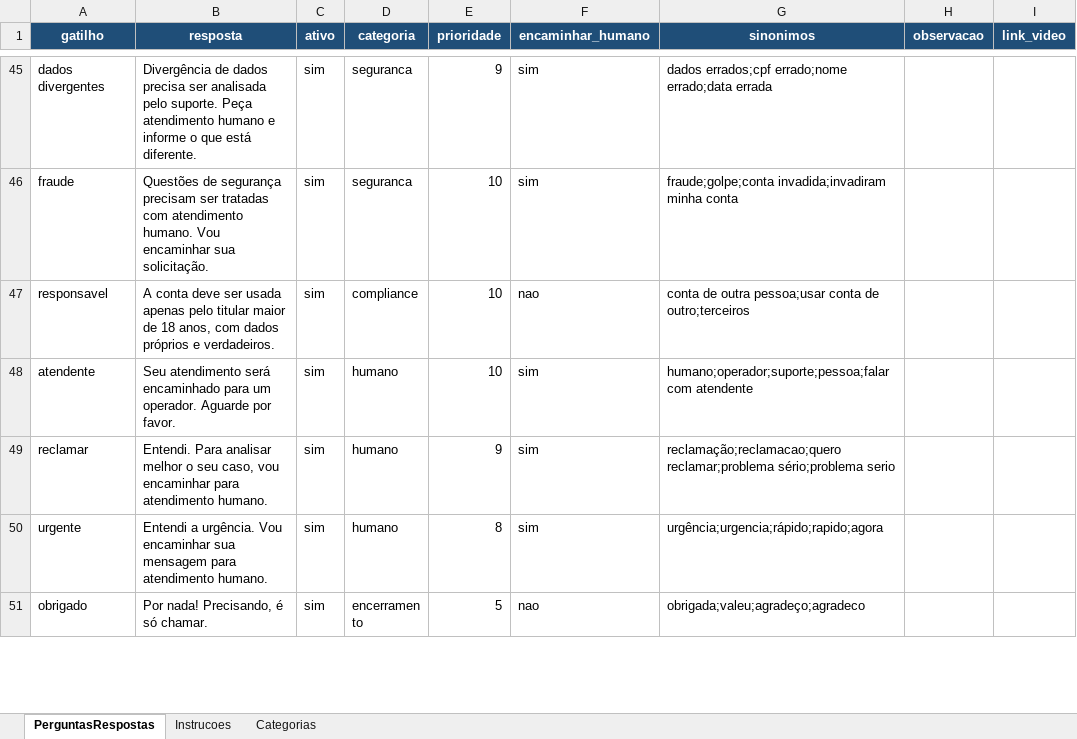
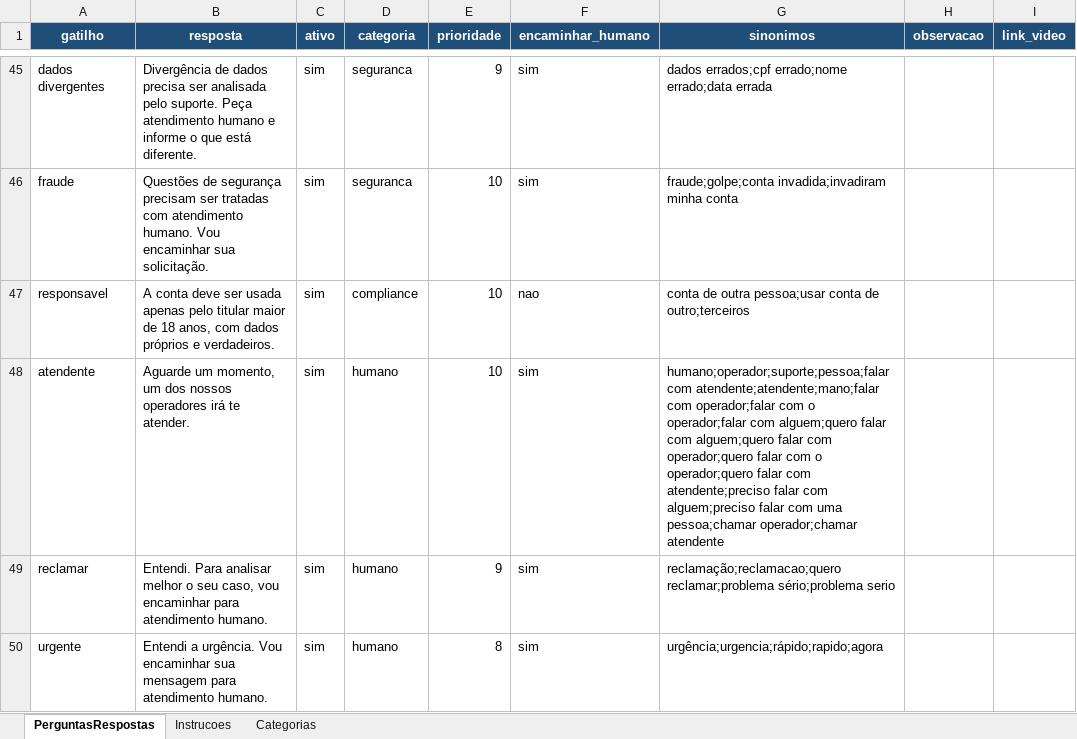
Before and after one commit to Leandroctr/1chat.digital, an Excel workbook: bot/data/respostas.xlsx, sheet PerguntasRespostas, drawn as a sheet; only a part is shown, gaps mark what is left out; the shorter side is filled out with more unchanged rows; values as stored, in another font and other column widths than the file's, no borders; table styles not drawn; the diff names each change by its address in the sheet, - before the commit and + after, or states it on an @@ line.

```diff
--- a/bot/data/respostas.xlsx (sheet PerguntasRespostas)
+++ b/bot/data/respostas.xlsx (sheet PerguntasRespostas)
-B48 (resposta): Seu atendimento será encaminhado para um operador. Aguarde por favor.
+B48 (resposta): Aguarde um momento, um dos nossos operadores irá te atender.
-G48 (sinonimos): humano;operador;suporte;pessoa;falar com atendente
+G48 (sinonimos): humano;operador;suporte;pessoa;falar com atendente;atendente;mano;falar com operador;falar com o operador;falar com alguem;quero falar com alguem;quero falar com operador;quero falar com o operador;quero falar com atendente;preciso falar com alguem;preciso falar com uma pessoa;chamar operador;chamar atendente
```
Also changed, not shown: 14 other files.
